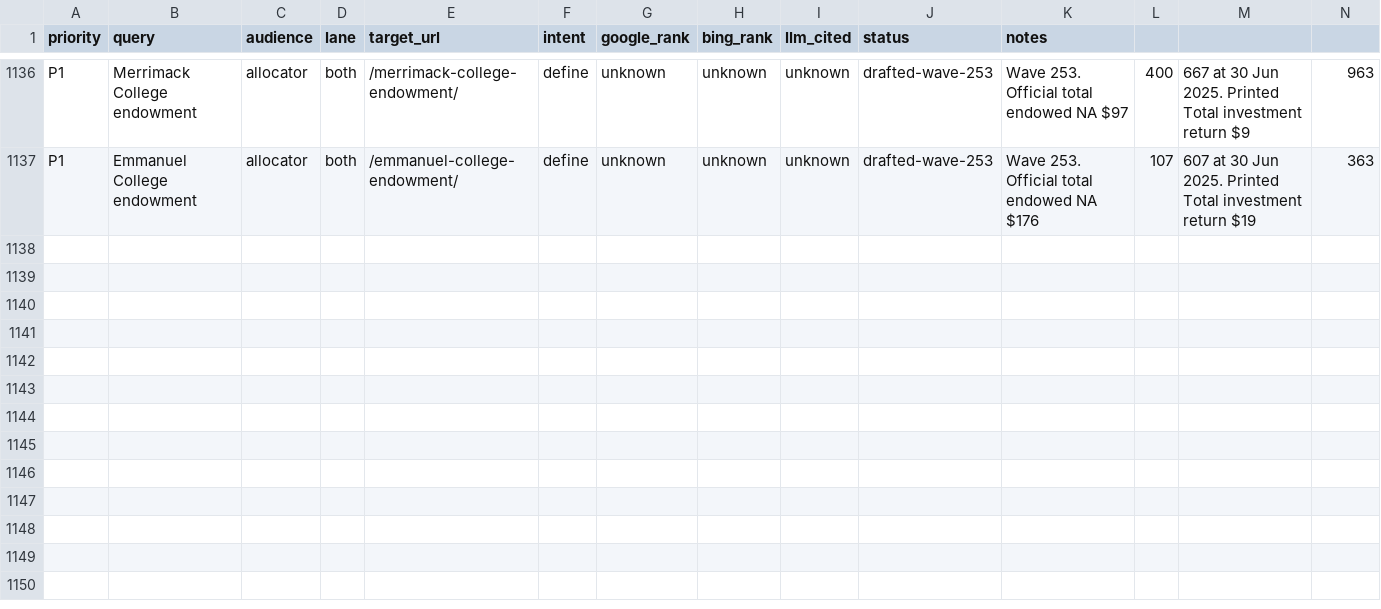
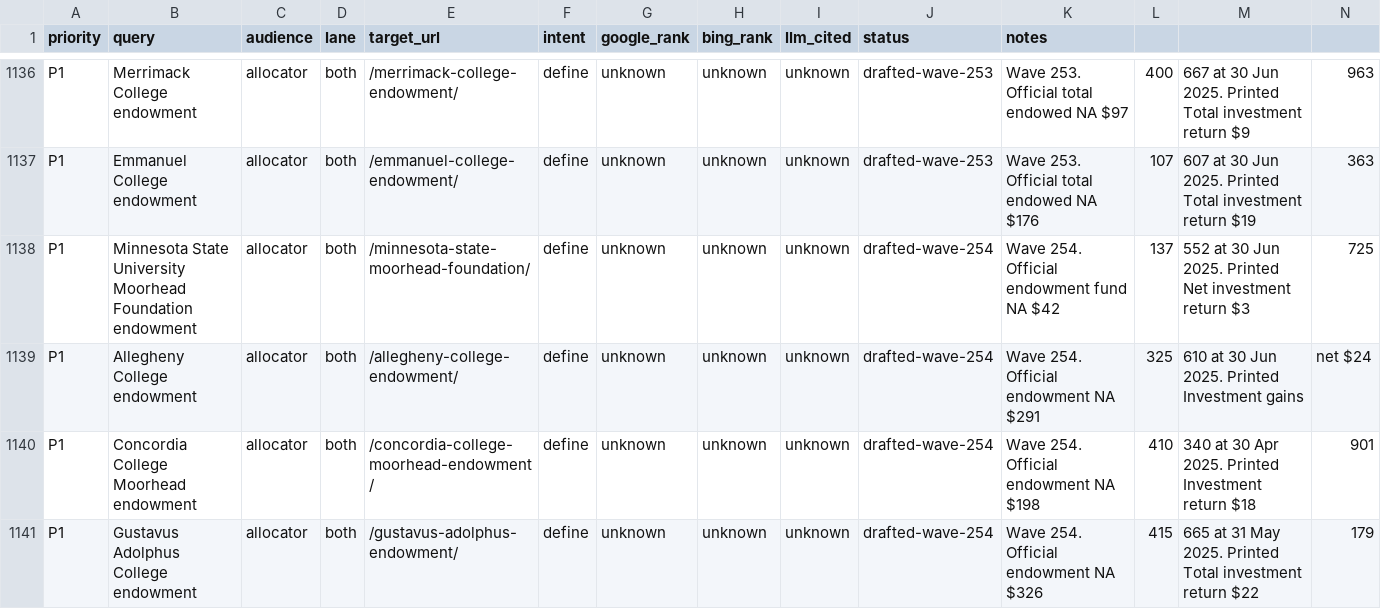
Before and after one commit to timcanada/uao-insurance-gate, a CSV file: seo-aeo/inventory/keyword-board.csv, drawn as a sheet; only a part is shown, gaps mark what is left out; rows hold the shown columns only; the diff names each change by its address in the sheet, - before the commit and + after, or states it on an @@ line.

```diff
--- a/seo-aeo/inventory/keyword-board.csv
+++ b/seo-aeo/inventory/keyword-board.csv
+row 1138: P1 | Minnesota State University Moorhead Foundation endowment | allocator | both | /minnesota-state-moorhead-foundation/ | define | unknown | unknown | unknown | drafted-wave-254 | Wave 254. Official endowment fund NA $42 | 137 | 552 at 30 Jun 2025. Printed Net investment return $3 | 725
+row 1139: P1 | Allegheny College endowment | allocator | both | /allegheny-college-endowment/ | define | unknown | unknown | unknown | drafted-wave-254 | Wave 254. Official endowment NA $291 | 325 | 610 at 30 Jun 2025. Printed Investment gains | net $24
+row 1140: P1 | Concordia College Moorhead endowment | allocator | both | /concordia-college-moorhead-endowment/ | define | unknown | unknown | unknown | drafted-wave-254 | Wave 254. Official endowment NA $198 | 410 | 340 at 30 Apr 2025. Printed Investment return $18 | 901
+row 1141: P1 | Gustavus Adolphus College endowment | allocator | both | /gustavus-adolphus-endowment/ | define | unknown | unknown | unknown | drafted-wave-254 | Wave 254. Official endowment NA $326 | 415 | 665 at 31 May 2025. Printed Total investment return $22 | 179
```
Also changed, not shown: seo-aeo/inventory/priority-slugs.csv, 23 other files.
